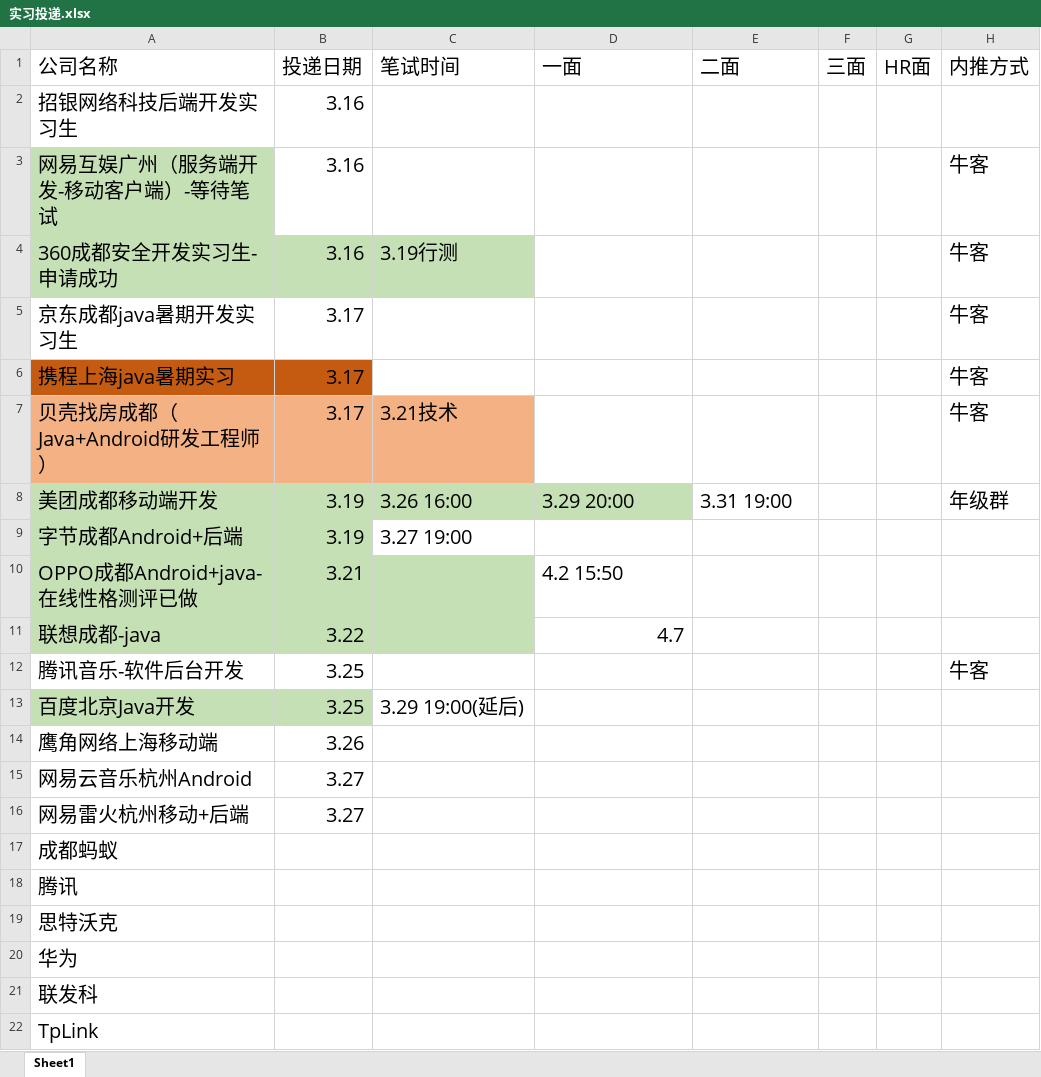
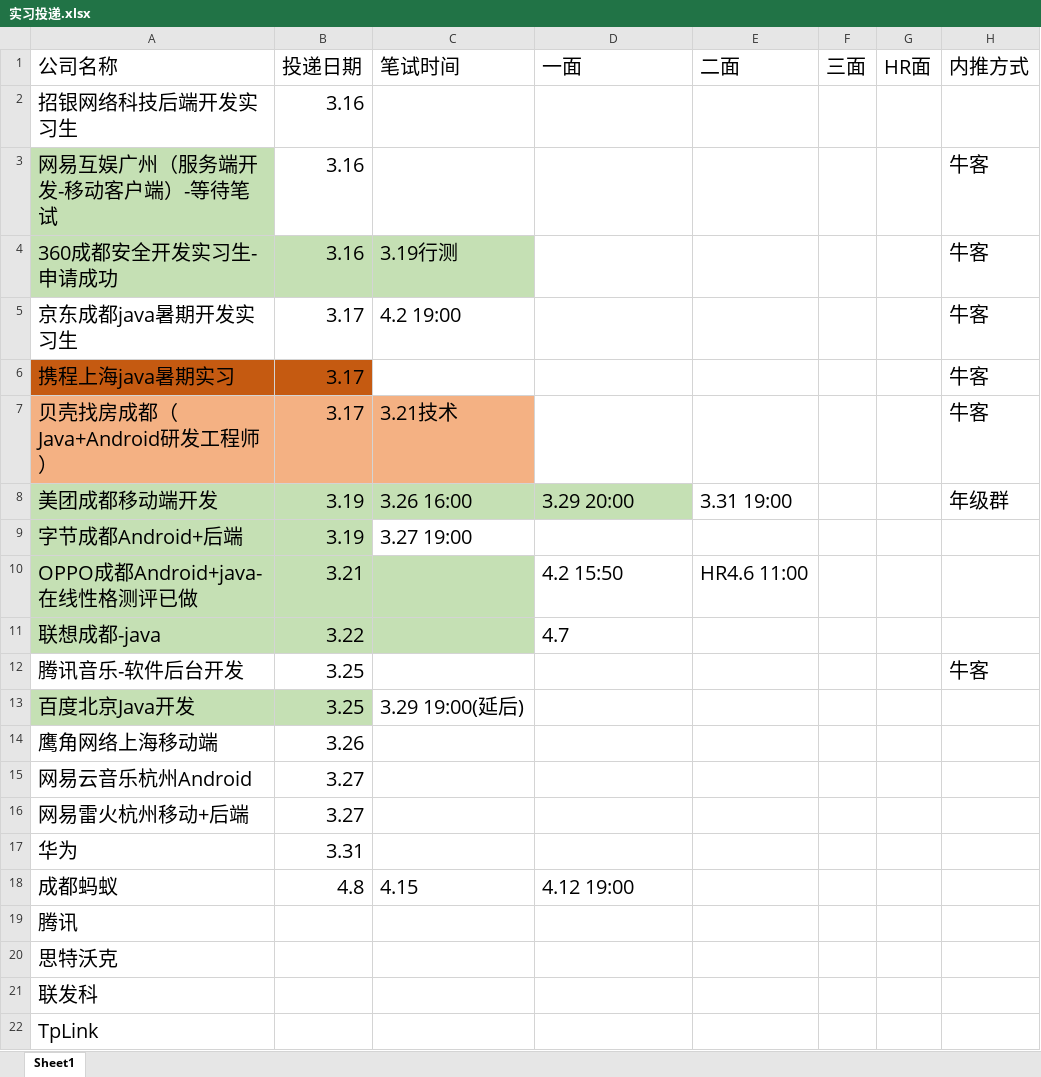
Before and after one commit to 541056967/WorkPrepare, an Excel workbook: 实习投递.xlsx, sheet Sheet1, drawn as a sheet; values as stored, in another font and other column widths than the file's, no borders; removed rows and columns are numbered as before the commit, all else as after; the diff names each change by its address in the sheet, - before the commit and + after, or states it on an @@ line.

Commit message:
4.8 16:30 更新

```diff
--- a/实习投递.xlsx (sheet Sheet1)
+++ b/实习投递.xlsx (sheet Sheet1)
-C5 (笔试时间): (empty)
+C5 (笔试时间): 4.2 19:00
-E10 (二面): (empty)
+E10 (二面): HR4.6 11:00
-D11 alignment: right
+D11 alignment: left
+row 17: 华为 | 3.31
-B18 (投递日期): (empty)
+B18 (投递日期): 4.8
-C18 (笔试时间): (empty)
+C18 (笔试时间): 4.15
-D18 (一面): (empty)
+D18 (一面): 4.12 19:00
-row 20: 华为
```
